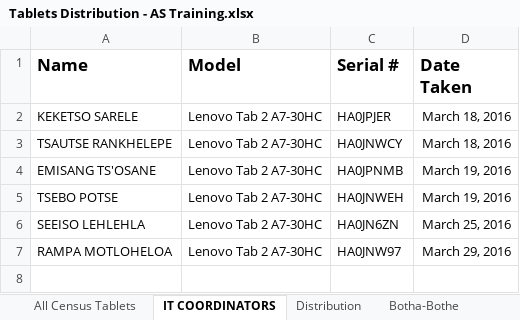
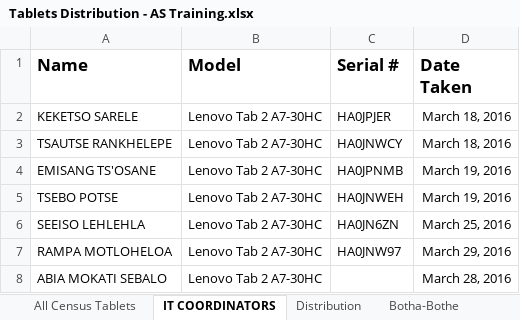
Before and after one commit to lso-statistics/census-devices, an Excel workbook: Tablets Distribution - AS Training.xlsx, sheet IT COORDINATORS, drawn as a sheet; values as stored, in another font and other column widths than the file's, no borders; the diff names each change by its address in the sheet, - before the commit and + after, or states it on an @@ line.

```diff
--- a/Tablets Distribution - AS Training.xlsx (sheet IT COORDINATORS)
+++ b/Tablets Distribution - AS Training.xlsx (sheet IT COORDINATORS)
+row 8: ABIA MOKATI SEBALO | Lenovo Tab 2 A7-30HC |  | March 28, 2016
```
Also changed, not shown: Tablets Distribution - Berea.xlsx, Tablets Distribution - Mohale's Hoek.xlsx, 4 other files.
